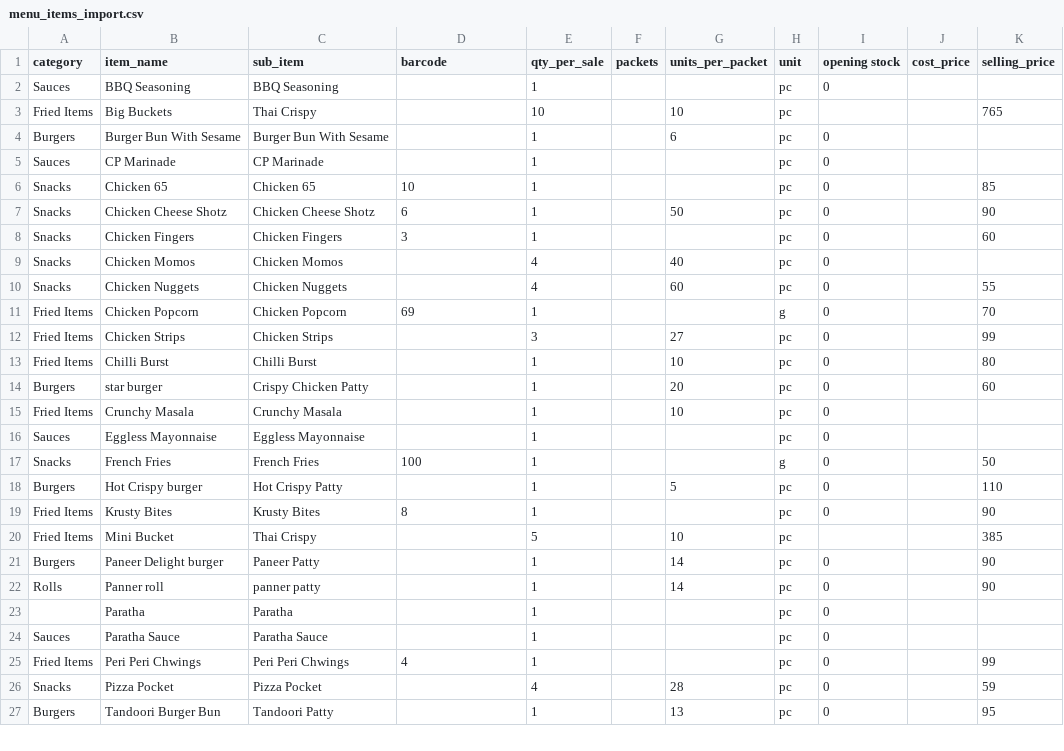
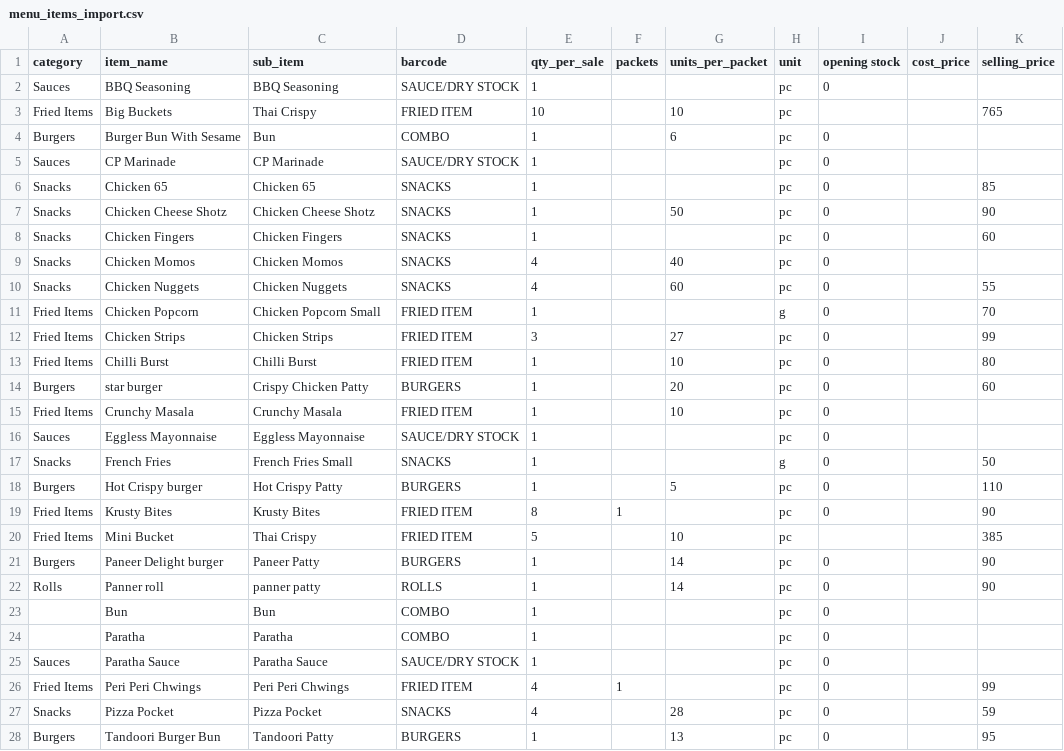
Before and after one commit to Vigneshwari116/hotelfood, a CSV file: assets/templates/menu_items_import.csv, drawn as a sheet; only a part is shown; the diff covers the shown part only.

```diff
--- a/assets/templates/menu_items_import.csv
+++ b/assets/templates/menu_items_import.csv
@@ -1,27 +1,28 @@
 category,item_name,sub_item,barcode,qty_per_sale,packets,units_per_packet,unit,opening stock,cost_price,selling_price
-Sauces,BBQ Seasoning,BBQ Seasoning,,1,,,pc,0,,
-Fried Items,Big Buckets,Thai Crispy,,10,,10,pc,,,765
-Burgers,Burger Bun With Sesame,Burger Bun With Sesame,,1,,6,pc,0,,
-Sauces,CP Marinade,CP Marinade,,1,,,pc,0,,
-Snacks,Chicken 65,Chicken 65,10,1,,,pc,0,,85
-Snacks,Chicken Cheese Shotz,Chicken Cheese Shotz,6,1,,50,pc,0,,90
-Snacks,Chicken Fingers,Chicken Fingers,3,1,,,pc,0,,60
-Snacks,Chicken Momos,Chicken Momos,,4,,40,pc,0,,
-Snacks,Chicken Nuggets,Chicken Nuggets,,4,,60,pc,0,,55
-Fried Items,Chicken Popcorn,Chicken Popcorn,69,1,,,g,0,,70
-Fried Items,Chicken Strips,Chicken Strips,,3,,27,pc,0,,99
-Fried Items,Chilli Burst,Chilli Burst,,1,,10,pc,0,,80
-Burgers,star burger,Crispy Chicken Patty,,1,,20,pc,0,,60
-Fried Items,Crunchy Masala,Crunchy Masala,,1,,10,pc,0,,
-Sauces,Eggless Mayonnaise,Eggless Mayonnaise,,1,,,pc,0,,
-Snacks,French Fries,French Fries,100,1,,,g,0,,50
-Burgers,Hot Crispy burger,Hot Crispy Patty,,1,,5,pc,0,,110
-Fried Items,Krusty Bites,Krusty Bites,8,1,,,pc,0,,90
-Fried Items,Mini Bucket,Thai Crispy,,5,,10,pc,,,385
-Burgers,Paneer Delight burger,Paneer Patty,,1,,14,pc,0,,90
-Rolls,Panner roll,panner patty,,1,,14,pc,0,,90
-,Paratha,Paratha,,1,,,pc,0,,
-Sauces,Paratha Sauce,Paratha Sauce,,1,,,pc,0,,
-Fried Items,Peri Peri Chwings,Peri Peri Chwings,4,1,,,pc,0,,99
-Snacks,Pizza Pocket,Pizza Pocket,,4,,28,pc,0,,59
-Burgers,Tandoori Burger Bun,Tandoori Patty,,1,,13,pc,0,,95
+Sauces,BBQ Seasoning,BBQ Seasoning,SAUCE/DRY STOCK,1,,,pc,0,,
+Fried Items,Big Buckets,Thai Crispy,FRIED ITEM,10,,10,pc,,,765
+Burgers,Burger Bun With Sesame,Bun,COMBO,1,,6,pc,0,,
+Sauces,CP Marinade,CP Marinade,SAUCE/DRY STOCK,1,,,pc,0,,
+Snacks,Chicken 65,Chicken 65,SNACKS,1,,,pc,0,,85
+Snacks,Chicken Cheese Shotz,Chicken Cheese Shotz,SNACKS,1,,50,pc,0,,90
+Snacks,Chicken Fingers,Chicken Fingers,SNACKS,1,,,pc,0,,60
+Snacks,Chicken Momos,Chicken Momos,SNACKS,4,,40,pc,0,,
+Snacks,Chicken Nuggets,Chicken Nuggets,SNACKS,4,,60,pc,0,,55
+Fried Items,Chicken Popcorn,Chicken Popcorn Small,FRIED ITEM,1,,,g,0,,70
+Fried Items,Chicken Strips,Chicken Strips,FRIED ITEM,3,,27,pc,0,,99
+Fried Items,Chilli Burst,Chilli Burst,FRIED ITEM,1,,10,pc,0,,80
+Burgers,star burger,Crispy Chicken Patty,BURGERS,1,,20,pc,0,,60
+Fried Items,Crunchy Masala,Crunchy Masala,FRIED ITEM,1,,10,pc,0,,
+Sauces,Eggless Mayonnaise,Eggless Mayonnaise,SAUCE/DRY STOCK,1,,,pc,0,,
+Snacks,French Fries,French Fries Small,SNACKS,1,,,g,0,,50
+Burgers,Hot Crispy burger,Hot Crispy Patty,BURGERS,1,,5,pc,0,,110
+Fried Items,Krusty Bites,Krusty Bites,FRIED ITEM,8,1,,pc,0,,90
+Fried Items,Mini Bucket,Thai Crispy,FRIED ITEM,5,,10,pc,,,385
+Burgers,Paneer Delight burger,Paneer Patty,BURGERS,1,,14,pc,0,,90
+Rolls,Panner roll,panner patty,ROLLS,1,,14,pc,0,,90
+,Bun,Bun,COMBO,1,,,pc,0,,
+,Paratha,Paratha,COMBO,1,,,pc,0,,
+Sauces,Paratha Sauce,Paratha Sauce,SAUCE/DRY STOCK,1,,,pc,0,,
+Fried Items,Peri Peri Chwings,Peri Peri Chwings,FRIED ITEM,4,1,,pc,0,,99
+Snacks,Pizza Pocket,Pizza Pocket,SNACKS,4,,28,pc,0,,59
+Burgers,Tandoori Burger Bun,Tandoori Patty,BURGERS,1,,13,pc,0,,95
```
Also changed, not shown: 26 edited cells elsewhere in this file, 18 other files.
